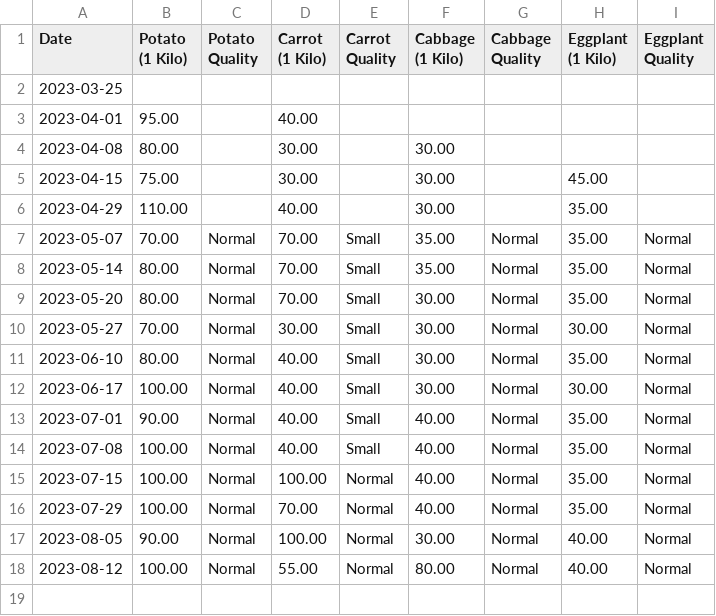
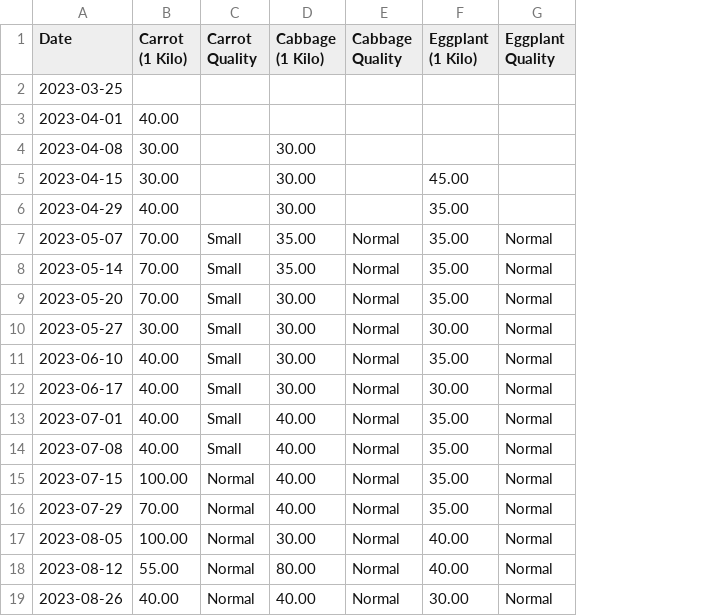
Before and after one commit to Evanna456/Market-Prices-of-Basic-Goods-in-Iligan-City-Philippines, a CSV file: data/Vegetables.csv, drawn as a sheet; removed rows and columns are numbered as before the commit, all else as after; the diff names each change by its address in the sheet, - before the commit and + after, or states it on an @@ line.

```diff
--- a/data/Vegetables.csv
+++ b/data/Vegetables.csv
-column B (Potato (1 Kilo)), rows 3-18: 95.00 | 80.00 | 75.00 | 110.00 | 70.00 | 80.00 | 80.00 | 70.00 | 80.00 | 100.00 | 90.00 | 100.00 | 100.00 | 100.00 | 90.00 | 100.00
-column C (Potato Quality), rows 7-18: all Normal
+row 19: 2023-08-26 | 40.00 | Normal | 40.00 | Normal | 30.00 | Normal
```
Also changed, not shown: data/Meat.csv, data/Oil and Sauce.csv, 3 other files.
